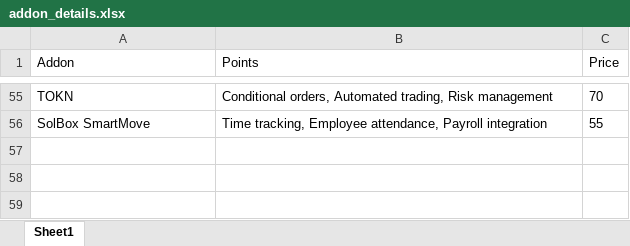
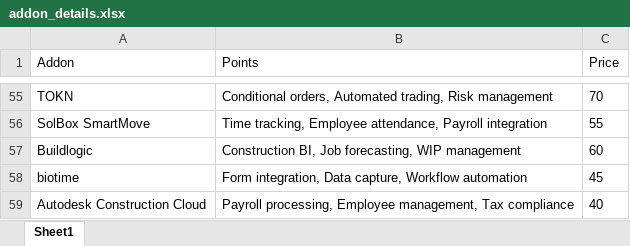
Before and after one commit to SandaluBitzify/Bitzify-Recommendation-System, an Excel workbook: BACK-END/addon_details.xlsx, sheet Sheet1, drawn as a sheet; only a part is shown, gaps mark what is left out; values as stored, in another font and other column widths than the file's, no borders; the diff names each change by its address in the sheet, - before the commit and + after, or states it on an @@ line.

```diff
--- a/BACK-END/addon_details.xlsx (sheet Sheet1)
+++ b/BACK-END/addon_details.xlsx (sheet Sheet1)
+row 57: Buildlogic | Construction BI, Job forecasting, WIP management | 60
+row 58: biotime | Form integration, Data capture, Workflow automation | 45
+row 59: Autodesk Construction Cloud | Payroll processing, Employee management, Tax compliance | 40
```
Also changed, not shown: 9 other files.
